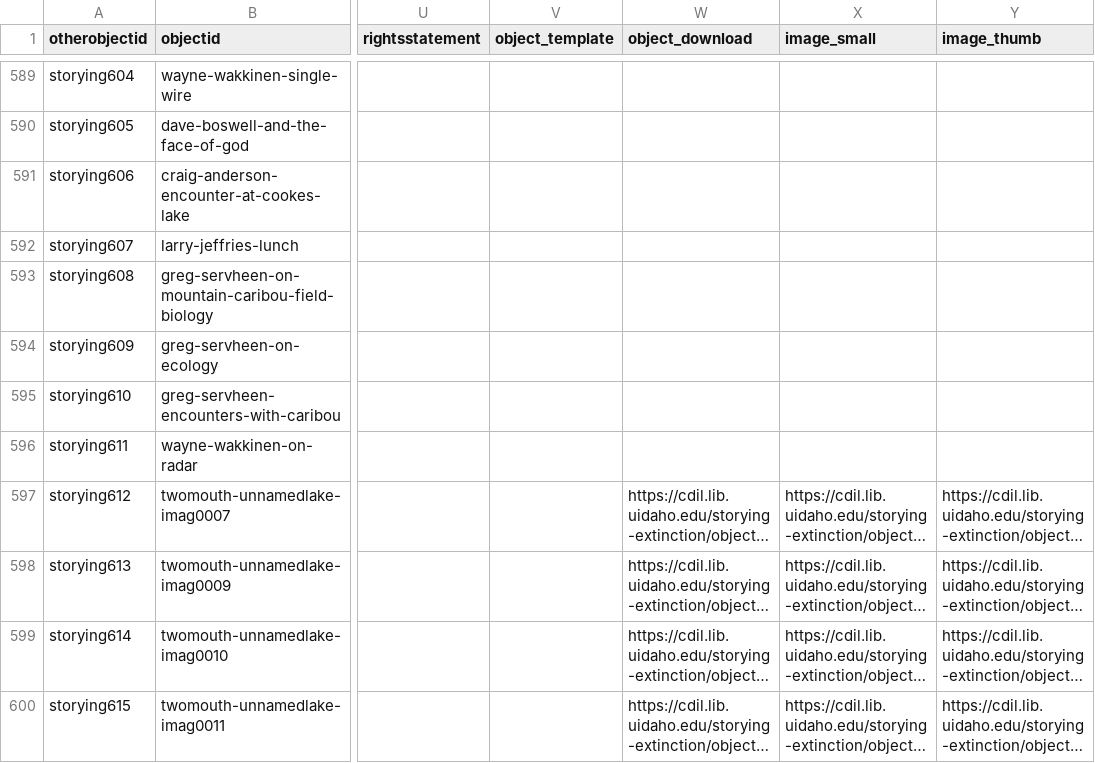
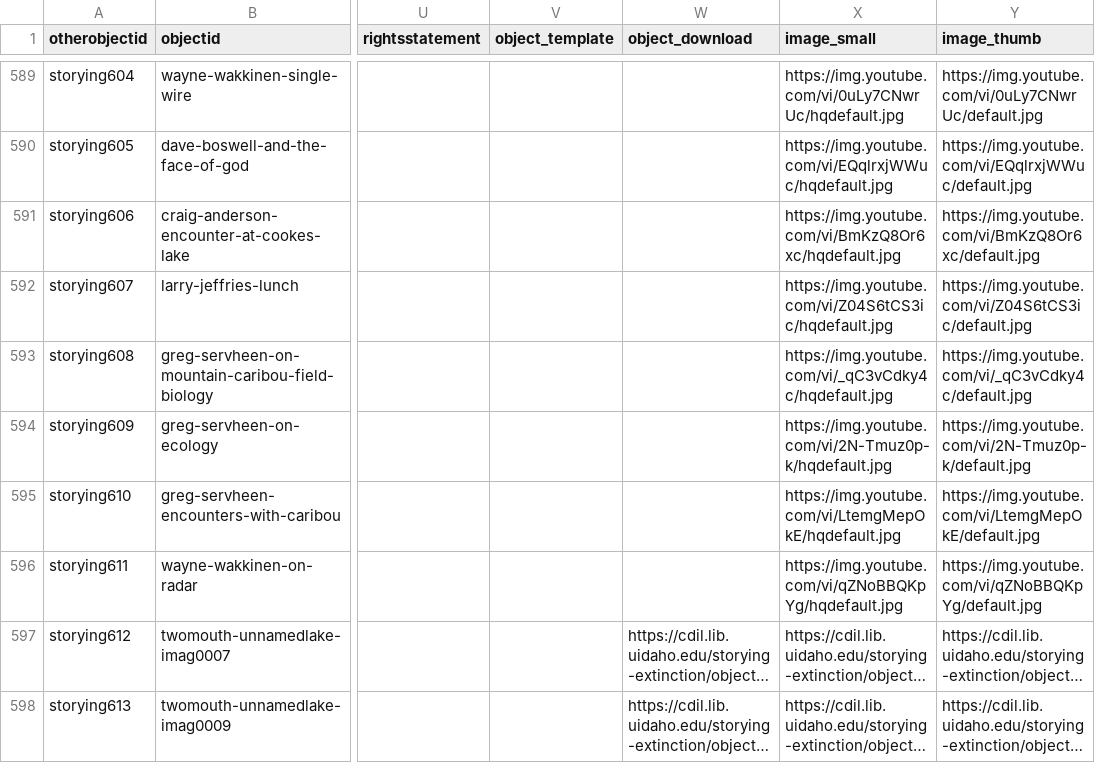
Before and after one commit to thecdil/storying_combined, a CSV file: _data/storying.csv, drawn as a sheet; only a part is shown, gaps mark what is left out; the shorter side is filled out with more unchanged rows; long unchanged cells end in …; the diff covers the shown part only; the diff names each change by its address in the sheet, - before the commit and + after, or states it on an @@ line.

Commit message:
youtube thumbs and smalls

```diff
--- a/_data/storying.csv
+++ b/_data/storying.csv
-X589 (image_small): (empty)
+X589 (image_small): https://img.youtube.com/vi/0uLy7CNwrUc/hqdefault.jpg
-Y589 (image_thumb): (empty)
+Y589 (image_thumb): https://img.youtube.com/vi/0uLy7CNwrUc/default.jpg
-X590 (image_small): (empty)
+X590 (image_small): https://img.youtube.com/vi/EQqlrxjWWuc/hqdefault.jpg
-Y590 (image_thumb): (empty)
+Y590 (image_thumb): https://img.youtube.com/vi/EQqlrxjWWuc/default.jpg
-X591 (image_small): (empty)
+X591 (image_small): https://img.youtube.com/vi/BmKzQ8Or6xc/hqdefault.jpg
-Y591 (image_thumb): (empty)
+Y591 (image_thumb): https://img.youtube.com/vi/BmKzQ8Or6xc/default.jpg
-X592 (image_small): (empty)
+X592 (image_small): https://img.youtube.com/vi/Z04S6tCS3ic/hqdefault.jpg
-Y592 (image_thumb): (empty)
+Y592 (image_thumb): https://img.youtube.com/vi/Z04S6tCS3ic/default.jpg
-X593 (image_small): (empty)
+X593 (image_small): https://img.youtube.com/vi/_qC3vCdky4c/hqdefault.jpg
-Y593 (image_thumb): (empty)
+Y593 (image_thumb): https://img.youtube.com/vi/_qC3vCdky4c/default.jpg
-X594 (image_small): (empty)
+X594 (image_small): https://img.youtube.com/vi/2N-Tmuz0p-k/hqdefault.jpg
-Y594 (image_thumb): (empty)
+Y594 (image_thumb): https://img.youtube.com/vi/2N-Tmuz0p-k/default.jpg
-X595 (image_small): (empty)
+X595 (image_small): https://img.youtube.com/vi/LtemgMepOkE/hqdefault.jpg
-Y595 (image_thumb): (empty)
+Y595 (image_thumb): https://img.youtube.com/vi/LtemgMepOkE/default.jpg
-X596 (image_small): (empty)
+X596 (image_small): https://img.youtube.com/vi/qZNoBBQKpYg/hqdefault.jpg
-Y596 (image_thumb): (empty)
+Y596 (image_thumb): https://img.youtube.com/vi/qZNoBBQKpYg/default.jpg
```
Also changed, not shown: 56 edited cells elsewhere in this file, 5 other files.
